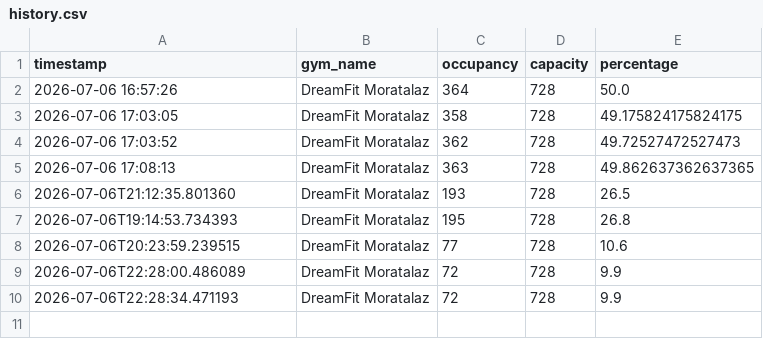
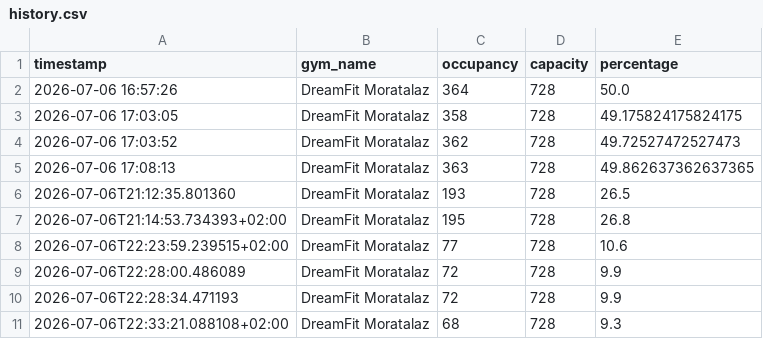
Before and after one commit to guillegar/gym-predictor, a CSV file: data/history.csv, drawn as a sheet.

Commit message:
Fix timezone bug: history.csv/latest.json now use Madrid time consistently
Two rows written by GitHub Actions runs (UTC runner) were mislabeled as local
time in history.csv (19:14:53 and 20:23:59 were actually UTC, i.e. 2h behind
real Madrid time). Corrected those two rows (+02:00) and made the scraper
always write timezone-aware Madrid timestamps (datetime.now(MADRID_TZ)) so
this can't drift again regardless of where the workflow runs.

ml_model.load_data now normalizes naive (legacy) and aware timestamps to
Madrid before sorting, since pandas can't compare naive vs aware directly.

```diff
--- a/data/history.csv
+++ b/data/history.csv
@@ -6,5 +6,6 @@ timestamp,gym_name,occupancy,capacity,percentage
 2026-07-06T21:12:35.801360,DreamFit Moratalaz,193,728,26.5
-2026-07-06T19:14:53.734393,DreamFit Moratalaz,195,728,26.8
-2026-07-06T20:23:59.239515,DreamFit Moratalaz,77,728,10.6
+2026-07-06T21:14:53.734393+02:00,DreamFit Moratalaz,195,728,26.8
+2026-07-06T22:23:59.239515+02:00,DreamFit Moratalaz,77,728,10.6
 2026-07-06T22:28:00.486089,DreamFit Moratalaz,72,728,9.9
 2026-07-06T22:28:34.471193,DreamFit Moratalaz,72,728,9.9
+2026-07-06T22:33:21.088108+02:00,DreamFit Moratalaz,68,728,9.3
```
Also changed, not shown: 4 other files.
